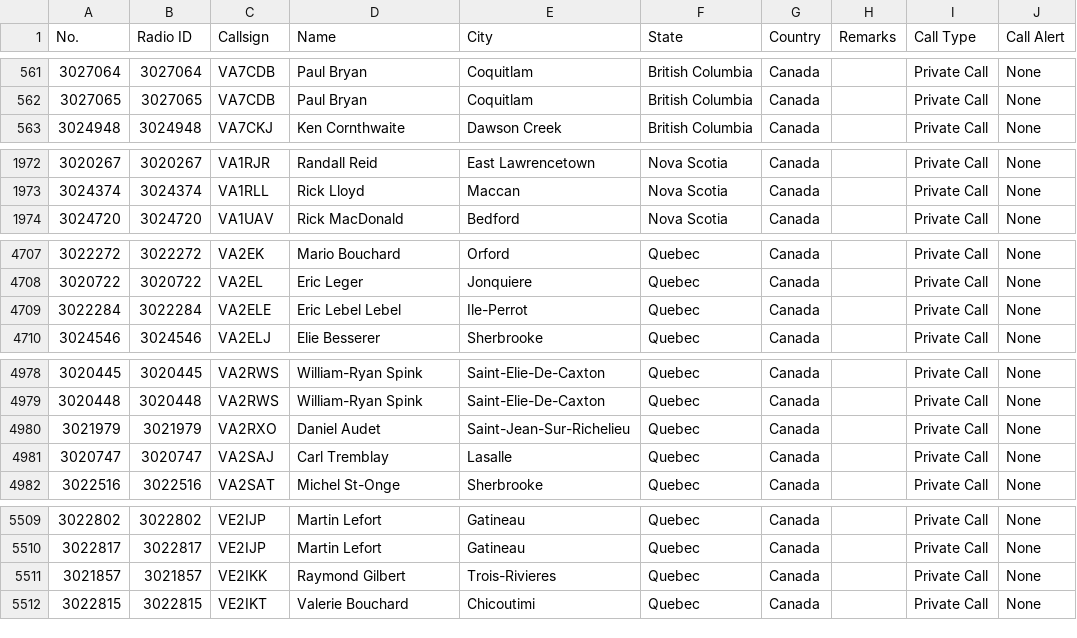
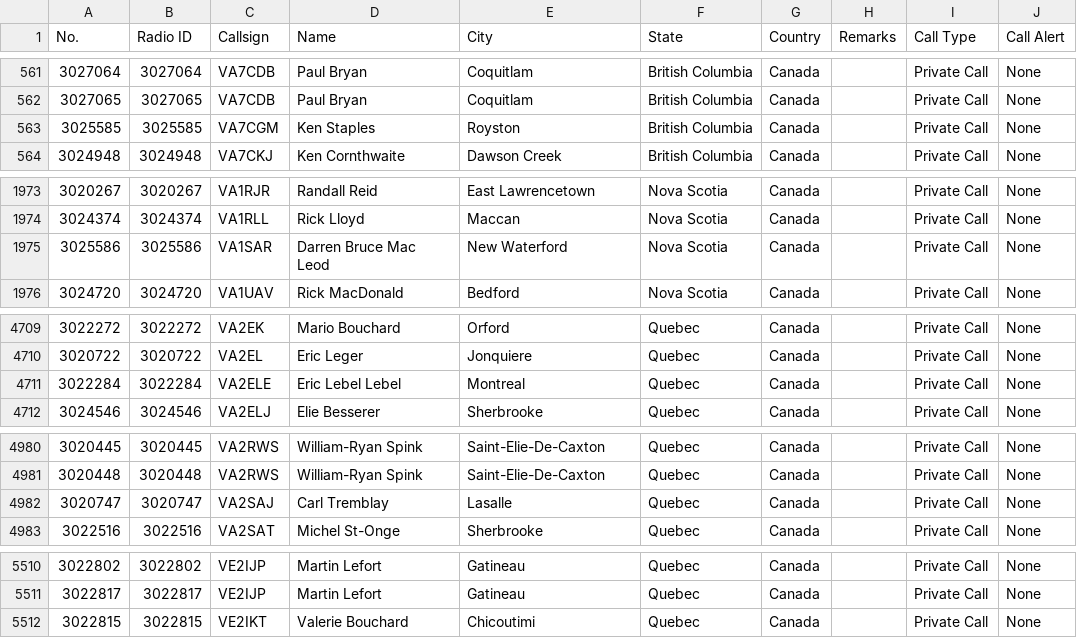
Before and after one commit to CraigHead/Anytone-DMR-Users, a CSV file: dmr_users_canada.csv, drawn as a sheet; only a part is shown, gaps mark what is left out.

Commit message:
Updated DMR User List 20240130.1

```diff
--- a/dmr_users_canada.csv
+++ b/dmr_users_canada.csv
@@ -562,2 +562,3 @@
 "3027065","3027065","VA7CDB","Paul Bryan","Coquitlam","British Columbia","Canada","","Private Call","None"
+"3025585","3025585","VA7CGM","Ken Staples","Royston","British Columbia","Canada","","Private Call","None"
 "3024948","3024948","VA7CKJ","Ken Cornthwaite","Dawson Creek","British Columbia","Canada","","Private Call","None"
@@ -1973,2 +1974,3 @@
 "3024374","3024374","VA1RLL","Rick Lloyd","Maccan","Nova Scotia","Canada","","Private Call","None"
+"3025586","3025586","VA1SAR","Darren   Bruce Mac Leod","New Waterford","Nova Scotia","Canada","","Private Call","None"
 "3024720","3024720","VA1UAV","Rick MacDonald","Bedford","Nova Scotia","Canada","","Private Call","None"
@@ -4708,3 +4710,3 @@
 "3020722","3020722","VA2EL","Eric Leger","Jonquiere","Quebec","Canada","","Private Call","None"
-"3022284","3022284","VA2ELE","Eric Lebel Lebel","Ile-Perrot","Quebec","Canada","","Private Call","None"
+"3022284","3022284","VA2ELE","Eric Lebel Lebel","Montreal","Quebec","Canada","","Private Call","None"
 "3024546","3024546","VA2ELJ","Elie Besserer","Sherbrooke","Quebec","Canada","","Private Call","None"
@@ -4979,3 +4981,2 @@
 "3020448","3020448","VA2RWS","William-Ryan Spink","Saint-Elie-De-Caxton","Quebec","Canada","","Private Call","None"
-"3021979","3021979","VA2RXO","Daniel Audet","Saint-Jean-Sur-Richelieu","Quebec","Canada","","Private Call","None"
 "3020747","3020747","VA2SAJ","Carl Tremblay","Lasalle","Quebec","Canada","","Private Call","None"
@@ -5510,3 +5511,2 @@
 "3022817","3022817","VE2IJP","Martin Lefort","Gatineau","Quebec","Canada","","Private Call","None"
-"3021857","3021857","VE2IKK","Raymond Gilbert","Trois-Rivieres","Quebec","Canada","","Private Call","None"
 "3022815","3022815","VE2IKT","Valerie Bouchard","Chicoutimi","Quebec","Canada","","Private Call","None"
```
